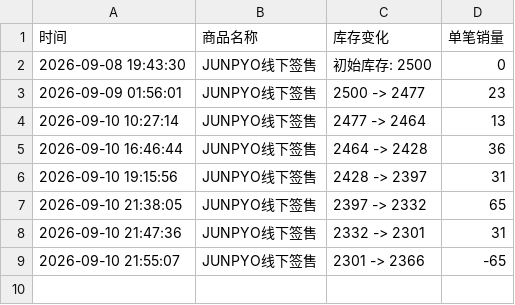
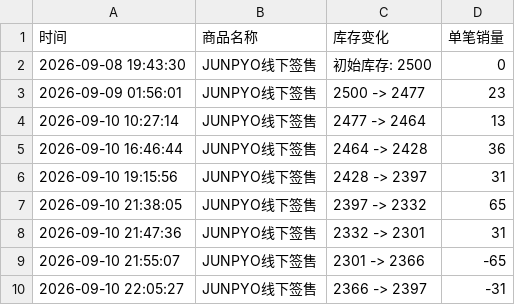
Before and after one commit to Juineii/nouera_md0910, a CSV file: JUNPYO线下签售.csv, drawn as a sheet; the diff names each change by its address in the sheet, - before the commit and + after, or states it on an @@ line.

Commit message:
自动更新数据 2026-09-10 22:06:17

```diff
--- a/JUNPYO线下签售.csv
+++ b/JUNPYO线下签售.csv
+row 10: 2026-09-10 22:05:27 | JUNPYO线下签售 | 2366 -> 2397 | -31
```
